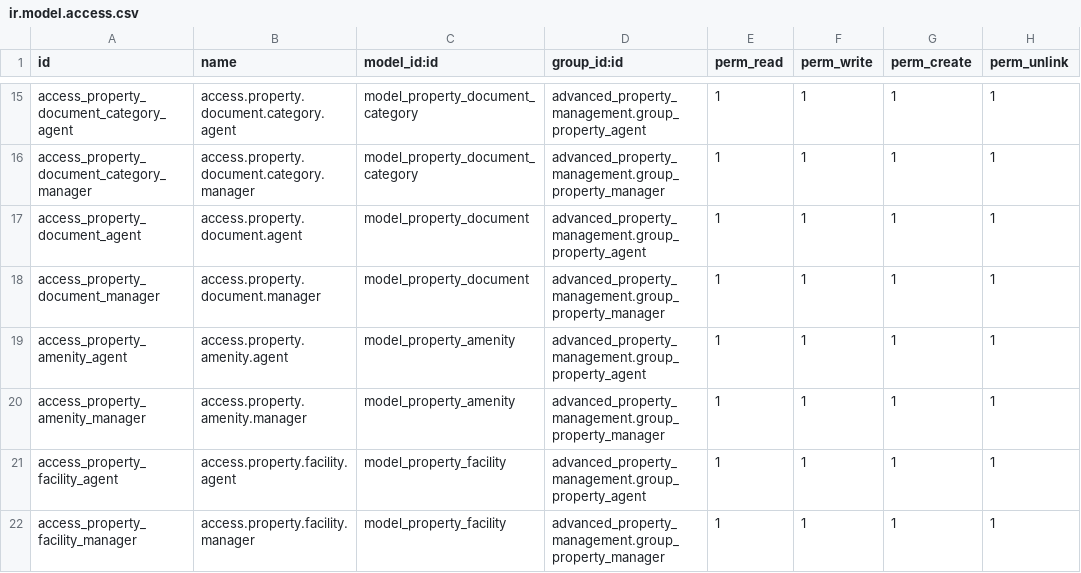
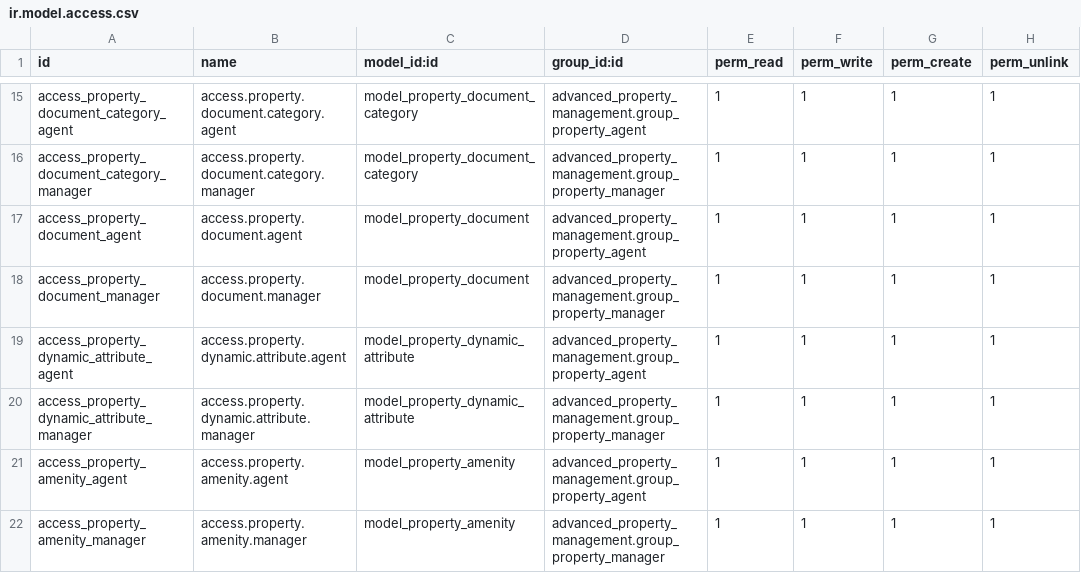
Before and after one commit to gideonkosgei/odoo-property-rentals, a CSV file: security/ir.model.access.csv, drawn as a sheet; only a part is shown, gaps mark what is left out; the shorter side is filled out with more unchanged rows; the diff names each change by its address in the sheet, - before the commit and + after, or states it on an @@ line.

Commit message:
property dynamic attributes implemented

```diff
--- a/security/ir.model.access.csv
+++ b/security/ir.model.access.csv
+row 19: access_property_dynamic_attribute_agent | access.property.dynamic.attribute.agent | model_property_dynamic_attribute | advanced_property_management.group_property_agent | 1 | 1 | 1 | 1
+row 20: access_property_dynamic_attribute_manager | access.property.dynamic.attribute.manager | model_property_dynamic_attribute | advanced_property_management.group_property_manager | 1 | 1 | 1 | 1
```
Also changed, not shown: 7 other files.
